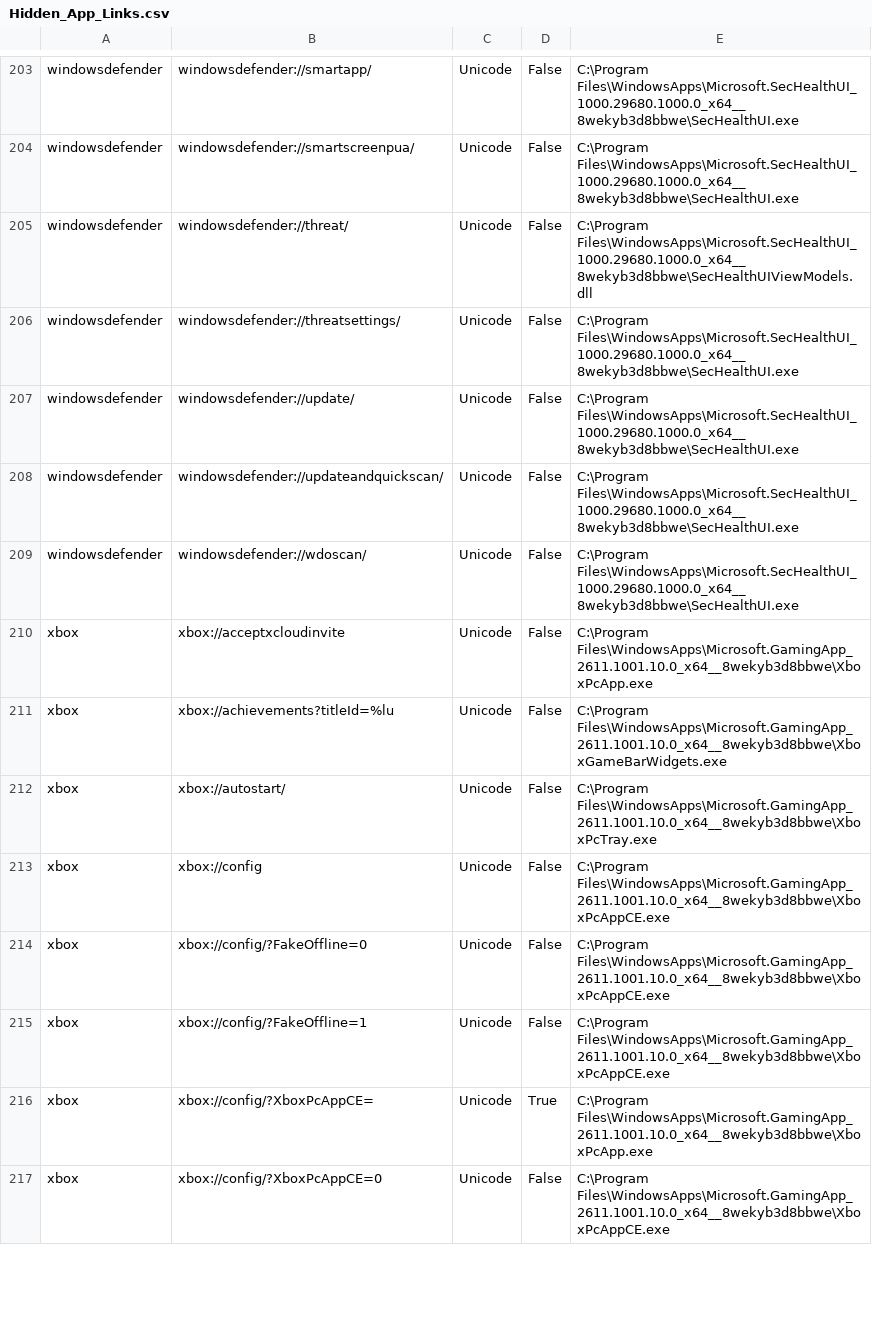
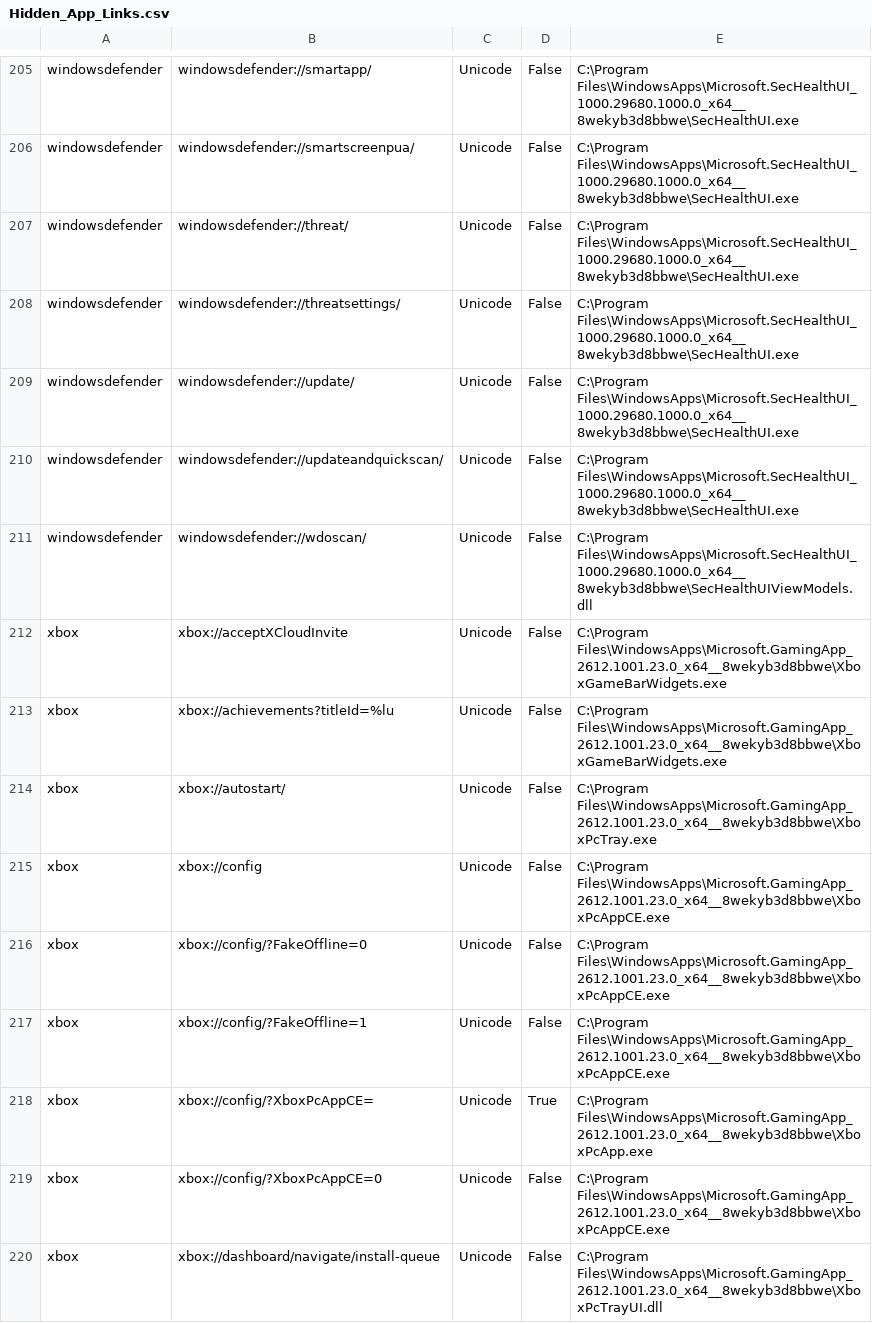
Before and after one commit to ThioJoe/Windows-Feature-ID-Scanner, a CSV file: data/builds/26200.9818-AMD64/super-god-mode/Hidden_App_Links.csv, drawn as a sheet; only a part is shown, gaps mark what is left out; the diff covers the shown part only.

```diff
--- a/data/builds/26200.9818-AMD64/super-god-mode/Hidden_App_Links.csv
+++ b/data/builds/26200.9818-AMD64/super-god-mode/Hidden_App_Links.csv
@@ -204,3 +206,3 @@
 "windowsdefender","windowsdefender://smartscreenpua/","Unicode","False","C:\Program Files\WindowsApps\Microsoft.SecHealthUI_1000.29680.1000.0_x64__8wekyb3d8bbwe\SecHealthUI.exe"
-"windowsdefender","windowsdefender://threat/","Unicode","False","C:\Program Files\WindowsApps\Microsoft.SecHealthUI_1000.29680.1000.0_x64__8wekyb3d8bbwe\SecHealthUIViewModels.dll"
+"windowsdefender","windowsdefender://threat/","Unicode","False","C:\Program Files\WindowsApps\Microsoft.SecHealthUI_1000.29680.1000.0_x64__8wekyb3d8bbwe\SecHealthUI.exe"
 "windowsdefender","windowsdefender://threatsettings/","Unicode","False","C:\Program Files\WindowsApps\Microsoft.SecHealthUI_1000.29680.1000.0_x64__8wekyb3d8bbwe\SecHealthUI.exe"
@@ -208,10 +210,11 @@
 "windowsdefender","windowsdefender://updateandquickscan/","Unicode","False","C:\Program Files\WindowsApps\Microsoft.SecHealthUI_1000.29680.1000.0_x64__8wekyb3d8bbwe\SecHealthUI.exe"
-"windowsdefender","windowsdefender://wdoscan/","Unicode","False","C:\Program Files\WindowsApps\Microsoft.SecHealthUI_1000.29680.1000.0_x64__8wekyb3d8bbwe\SecHealthUI.exe"
-"xbox","xbox://acceptxcloudinvite","Unicode","False","C:\Program Files\WindowsApps\Microsoft.GamingApp_2611.1001.10.0_x64__8wekyb3d8bbwe\XboxPcApp.exe"
-"xbox","xbox://achievements?titleId=%lu","Unicode","False","C:\Program Files\WindowsApps\Microsoft.GamingApp_2611.1001.10.0_x64__8wekyb3d8bbwe\XboxGameBarWidgets.exe"
-"xbox","xbox://autostart/","Unicode","False","C:\Program Files\WindowsApps\Microsoft.GamingApp_2611.1001.10.0_x64__8wekyb3d8bbwe\XboxPcTray.exe"
-"xbox","xbox://config","Unicode","False","C:\Program Files\WindowsApps\Microsoft.GamingApp_2611.1001.10.0_x64__8wekyb3d8bbwe\XboxPcAppCE.exe"
-"xbox","xbox://config/?FakeOffline=0","Unicode","False","C:\Program Files\WindowsApps\Microsoft.GamingApp_2611.1001.10.0_x64__8wekyb3d8bbwe\XboxPcAppCE.exe"
-"xbox","xbox://config/?FakeOffline=1","Unicode","False","C:\Program Files\WindowsApps\Microsoft.GamingApp_2611.1001.10.0_x64__8wekyb3d8bbwe\XboxPcAppCE.exe"
-"xbox","xbox://config/?XboxPcAppCE=","Unicode","True","C:\Program Files\WindowsApps\Microsoft.GamingApp_2611.1001.10.0_x64__8wekyb3d8bbwe\XboxPcApp.exe"
-"xbox","xbox://config/?XboxPcAppCE=0","Unicode","False","C:\Program Files\WindowsApps\Microsoft.GamingApp_2611.1001.10.0_x64__8wekyb3d8bbwe\XboxPcAppCE.exe"
+"windowsdefender","windowsdefender://wdoscan/","Unicode","False","C:\Program Files\WindowsApps\Microsoft.SecHealthUI_1000.29680.1000.0_x64__8wekyb3d8bbwe\SecHealthUIViewModels.dll"
+"xbox","xbox://acceptXCloudInvite","Unicode","False","C:\Program Files\WindowsApps\Microsoft.GamingApp_2612.1001.23.0_x64__8wekyb3d8bbwe\XboxGameBarWidgets.exe"
+"xbox","xbox://achievements?titleId=%lu","Unicode","False","C:\Program Files\WindowsApps\Microsoft.GamingApp_2612.1001.23.0_x64__8wekyb3d8bbwe\XboxGameBarWidgets.exe"
+"xbox","xbox://autostart/","Unicode","False","C:\Program Files\WindowsApps\Microsoft.GamingApp_2612.1001.23.0_x64__8wekyb3d8bbwe\XboxPcTray.exe"
+"xbox","xbox://config","Unicode","False","C:\Program Files\WindowsApps\Microsoft.GamingApp_2612.1001.23.0_x64__8wekyb3d8bbwe\XboxPcAppCE.exe"
+"xbox","xbox://config/?FakeOffline=0","Unicode","False","C:\Program Files\WindowsApps\Microsoft.GamingApp_2612.1001.23.0_x64__8wekyb3d8bbwe\XboxPcAppCE.exe"
+"xbox","xbox://config/?FakeOffline=1","Unicode","False","C:\Program Files\WindowsApps\Microsoft.GamingApp_2612.1001.23.0_x64__8wekyb3d8bbwe\XboxPcAppCE.exe"
+"xbox","xbox://config/?XboxPcAppCE=","Unicode","True","C:\Program Files\WindowsApps\Microsoft.GamingApp_2612.1001.23.0_x64__8wekyb3d8bbwe\XboxPcApp.exe"
+"xbox","xbox://config/?XboxPcAppCE=0","Unicode","False","C:\Program Files\WindowsApps\Microsoft.GamingApp_2612.1001.23.0_x64__8wekyb3d8bbwe\XboxPcAppCE.exe"
+"xbox","xbox://dashboard/navigate/install-queue","Unicode","False","C:\Program Files\WindowsApps\Microsoft.GamingApp_2612.1001.23.0_x64__8wekyb3d8bbwe\XboxPcTrayUI.dll"
```
Also changed, not shown: 5 added rows, 2 removed rows and 105 edited cells elsewhere in this file, data/builds/26200.9818-AMD64/super-god-mode/CLSID_Shell_Folders.csv, data/builds/26200.9818-AMD64/super-god-mode/Deep_Links.csv, 14 other files.
